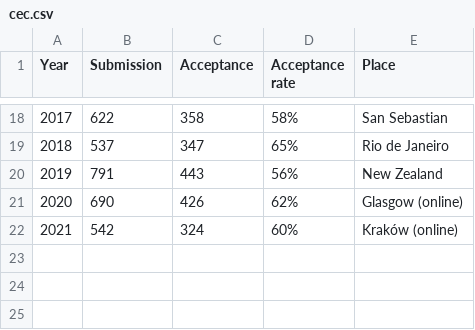
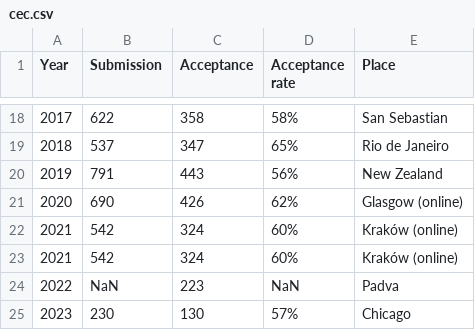
Before and after one commit to ryojitanabe/ecconf, a CSV file: data/cec.csv, drawn as a sheet; only a part is shown, gaps mark what is left out.

```diff
--- a/data/cec.csv
+++ b/data/cec.csv
@@ -22 +22,4 @@ Year,Submission,Acceptance,Acceptance rate,Place
 2021,542,324,60%,Kraków (online)
+2021,542,324,60%,Kraków (online)
+2022,NaN,223,NaN,Padva
+2023,230,130,57%,Chicago
```
Also changed, not shown: 3 other files.
